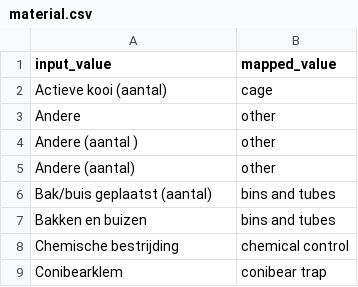
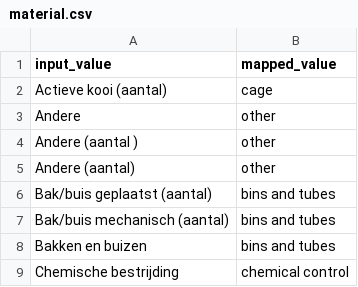
Before and after one commit to riparias/rato-occurrences, a CSV file: data/reference/material.csv, drawn as a sheet; only a part is shown; the shorter side is filled out with more unchanged rows.

Commit message:
Add new mapping for "Bak/buis mechanisch (aantal)"

```diff
--- a/data/reference/material.csv
+++ b/data/reference/material.csv
@@ -6,2 +6,3 @@ Andere (aantal),other
 Bak/buis geplaatst (aantal),bins and tubes
+Bak/buis mechanisch (aantal),bins and tubes
 Bakken en buizen,bins and tubes
```
